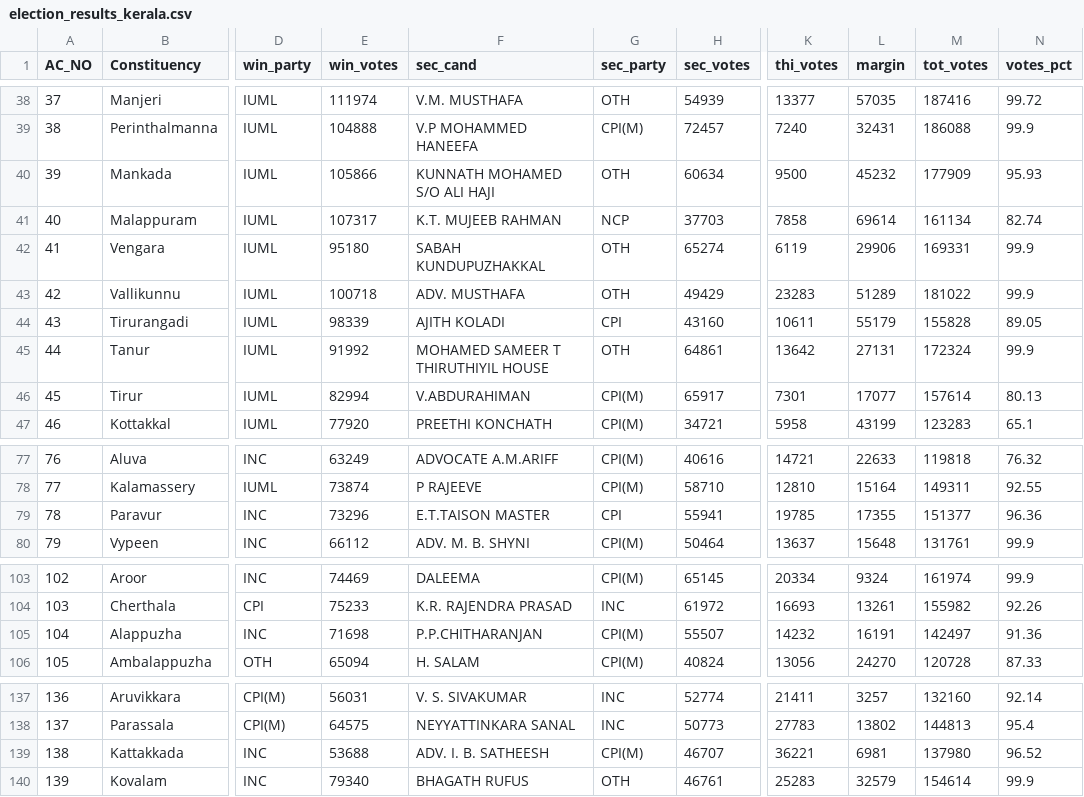
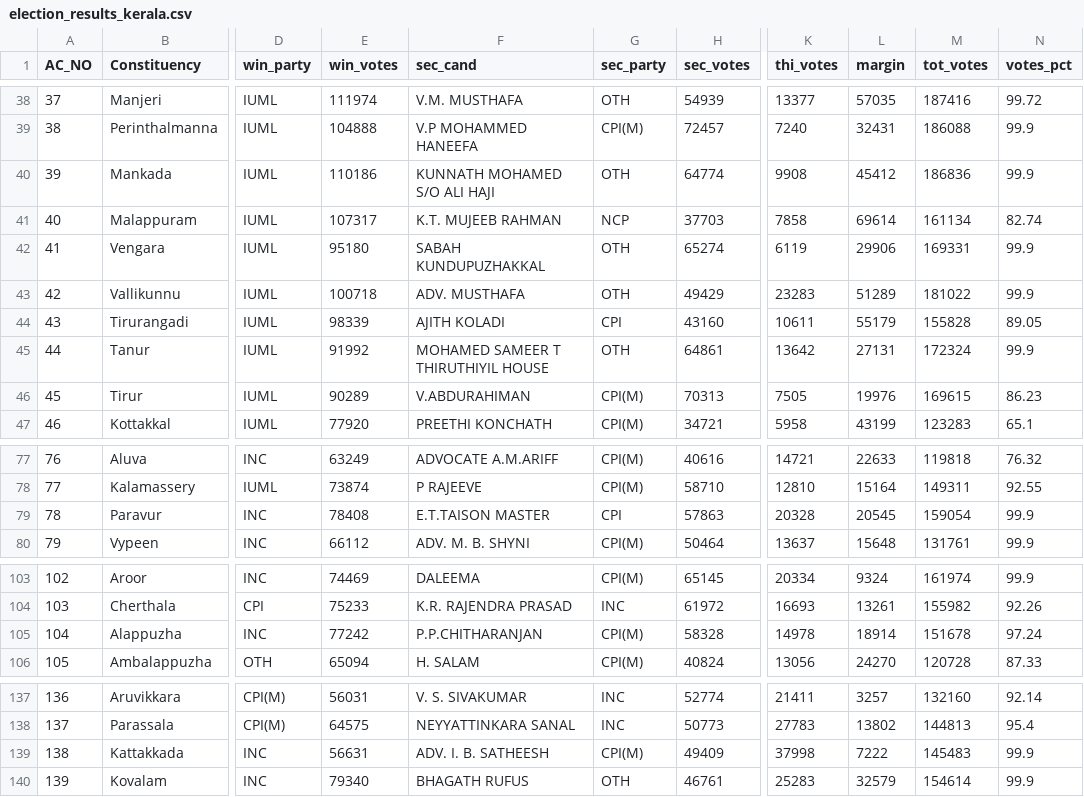
Before and after one commit to abhi0420/Election-tracker, a CSV file: election_results_kerala.csv, drawn as a sheet; only a part is shown, gaps mark what is left out; the diff covers the shown part only; the diff names each change by its address in the sheet, - before the commit and + after, or states it on an @@ line.

```diff
--- a/election_results_kerala.csv
+++ b/election_results_kerala.csv
-E40 (win_votes): 105866
+E40 (win_votes): 110186
-H40 (sec_votes): 60634
+H40 (sec_votes): 64774
-K40 (thi_votes): 9500
+K40 (thi_votes): 9908
-L40 (margin): 45232
+L40 (margin): 45412
-M40 (tot_votes): 177909
+M40 (tot_votes): 186836
-N40 (votes_pct): 95.93
+N40 (votes_pct): 99.9
-E46 (win_votes): 82994
+E46 (win_votes): 90289
-H46 (sec_votes): 65917
+H46 (sec_votes): 70313
-K46 (thi_votes): 7301
+K46 (thi_votes): 7505
-L46 (margin): 17077
+L46 (margin): 19976
-M46 (tot_votes): 157614
+M46 (tot_votes): 169615
-N46 (votes_pct): 80.13
+N46 (votes_pct): 86.23
-E79 (win_votes): 73296
+E79 (win_votes): 78408
-H79 (sec_votes): 55941
+H79 (sec_votes): 57863
-K79 (thi_votes): 19785
+K79 (thi_votes): 20328
-L79 (margin): 17355
+L79 (margin): 20545
-M79 (tot_votes): 151377
+M79 (tot_votes): 159054
-N79 (votes_pct): 96.36
+N79 (votes_pct): 99.9
-E105 (win_votes): 71698
+E105 (win_votes): 77242
-H105 (sec_votes): 55507
+H105 (sec_votes): 58328
-K105 (thi_votes): 14232
+K105 (thi_votes): 14978
-L105 (margin): 16191
+L105 (margin): 18914
-M105 (tot_votes): 142497
+M105 (tot_votes): 151678
-N105 (votes_pct): 91.36
+N105 (votes_pct): 97.24
-E139 (win_votes): 53688
+E139 (win_votes): 56631
-H139 (sec_votes): 46707
+H139 (sec_votes): 49409
-K139 (thi_votes): 36221
+K139 (thi_votes): 37998
-L139 (margin): 6981
+L139 (margin): 7222
-M139 (tot_votes): 137980
+M139 (tot_votes): 145483
-N139 (votes_pct): 96.52
+N139 (votes_pct): 99.9
```
Also changed, not shown: 10 edited cells elsewhere in this file, election_results_assam.csv, election_results_puducherry.csv, 7 other files.
